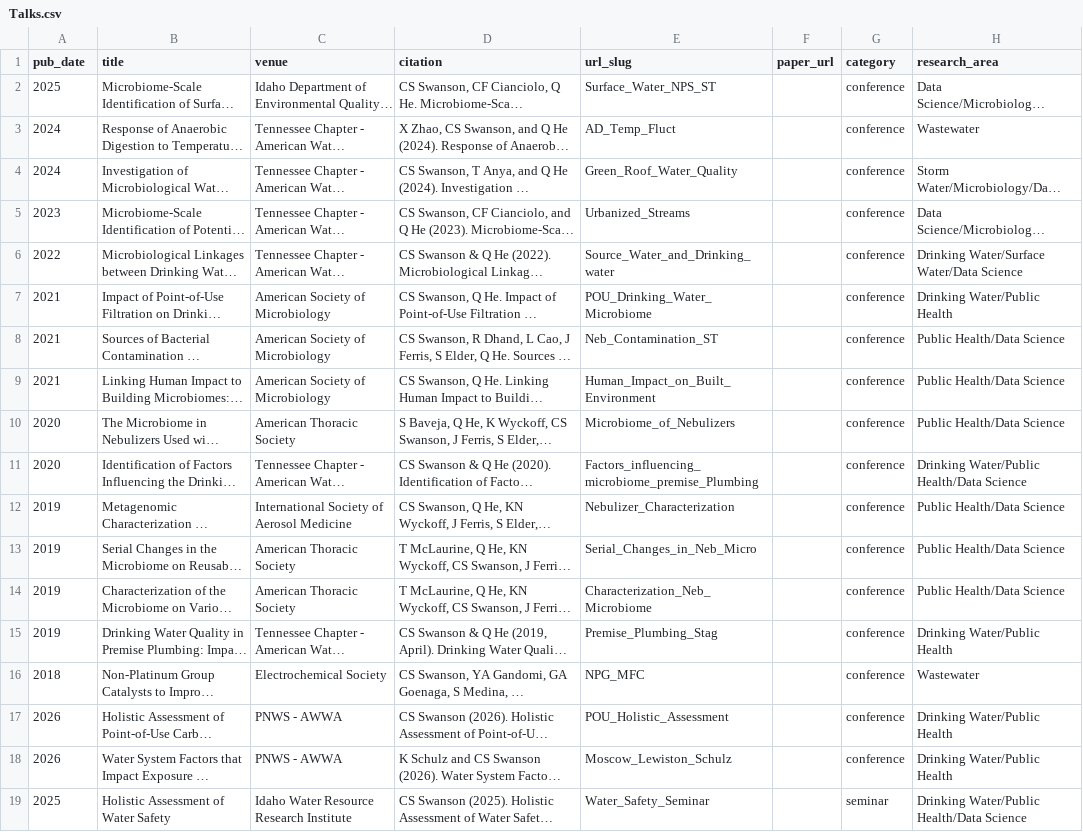
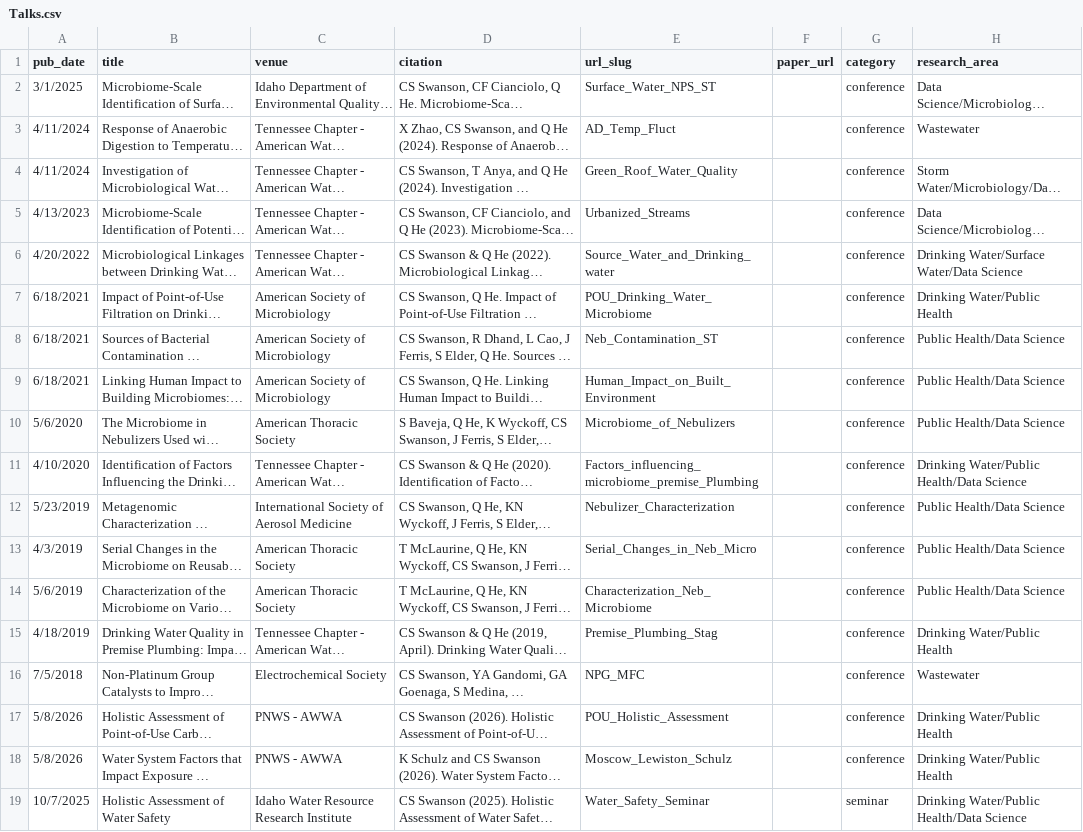
Before and after one commit to Clifford-Swanson/Clifford-Swanson.github.io, a CSV file: markdown_generator/Talks.csv, drawn as a sheet; long unchanged cells end in …; the diff names each change by its address in the sheet, - before the commit and + after, or states it on an @@ line.

Commit message:
Adding conference talks and talks section

```diff
--- a/markdown_generator/Talks.csv
+++ b/markdown_generator/Talks.csv
-A2 (pub_date): 2025
+A2 (pub_date): 3/1/2025
-A3:A4 (pub_date): 2024
+A3:A4 (pub_date): 4/11/2024
-A5 (pub_date): 2023
+A5 (pub_date): 4/13/2023
-A6 (pub_date): 2022
+A6 (pub_date): 4/20/2022
-A7:A9 (pub_date): 2021
+A7:A9 (pub_date): 6/18/2021
-A10 (pub_date): 2020
+A10 (pub_date): 5/6/2020
-A11 (pub_date): 2020
+A11 (pub_date): 4/10/2020
-A12 (pub_date): 2019
+A12 (pub_date): 5/23/2019
-A13 (pub_date): 2019
+A13 (pub_date): 4/3/2019
-A14 (pub_date): 2019
+A14 (pub_date): 5/6/2019
-A15 (pub_date): 2019
+A15 (pub_date): 4/18/2019
-A16 (pub_date): 2018
+A16 (pub_date): 7/5/2018
-A17:A18 (pub_date): 2026
+A17:A18 (pub_date): 5/8/2026
-A19 (pub_date): 2025
+A19 (pub_date): 10/7/2025
```
Also changed, not shown: 19 other files.
